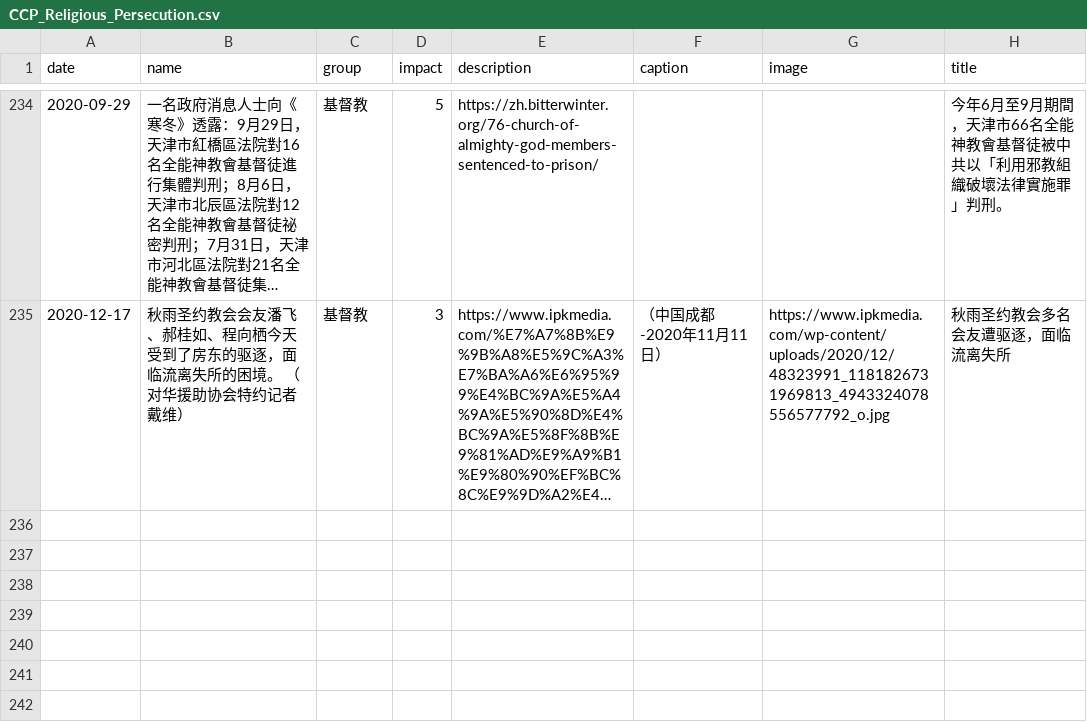
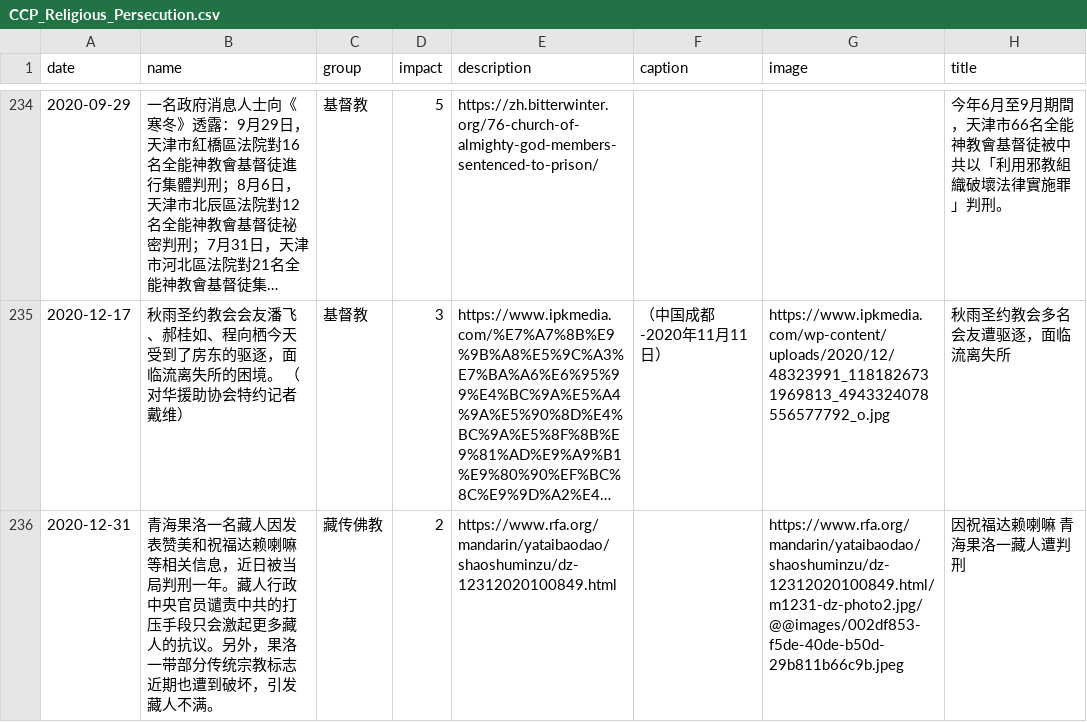
Before and after one commit to chinatimeline/data, a CSV file: ideology/CCP_Religious_Persecution.csv, drawn as a sheet; only a part is shown, gaps mark what is left out; long unchanged cells end in …; the diff names each change by its address in the sheet, - before the commit and + after, or states it on an @@ line.

Commit message:
Sync from website submissions

```diff
--- a/ideology/CCP_Religious_Persecution.csv
+++ b/ideology/CCP_Religious_Persecution.csv
+row 236: 2020-12-31 | 青海果洛一名藏人因发表赞美和祝福达赖喇嘛等相关信息，近日被当局判刑一年。藏人行政中央官员谴责中共的打压手段只会激起更多藏人的抗议。另外，果洛一带部分传统宗教标志近期也遭到破坏，引发藏人不满。 | 藏传佛教 | 2 | https://www.rfa.org/mandarin/yataibaodao/shaoshuminzu/dz-12312020100849.html |  | https://www.rfa.org/mandarin/yataibaodao/shaoshuminzu/dz-12312020100849.html/m1231-dz-photo2.jpg/@@images/002df853-f5de-40de-b50d-29b811b66c9b.jpeg | 因祝福达赖喇嘛 青海果洛一藏人遭判刑
```
